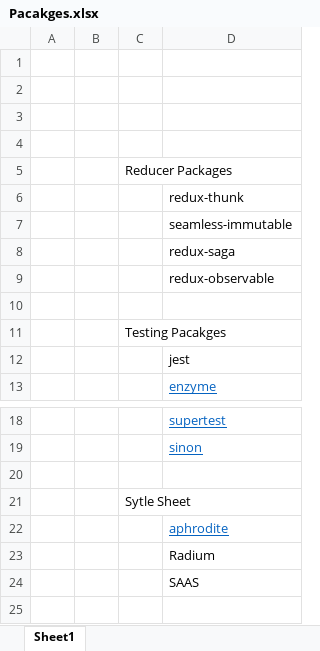
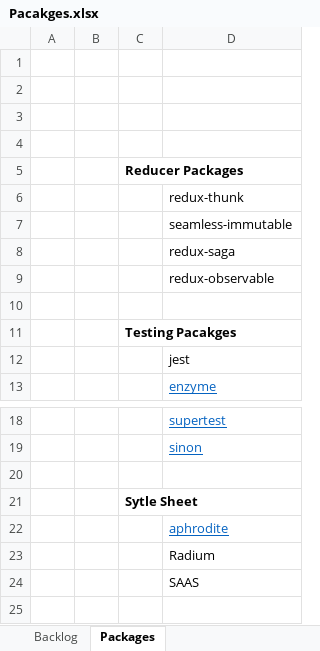
Before and after one commit to surya-p-singh/ReactLearn, an Excel workbook: Pacakges.xlsx, sheet Packages, drawn as a sheet; only a part is shown, gaps mark what is left out; values as stored, in another font and other column widths than the file's, no borders; the diff covers the shown part only; the diff names each change by its address in the sheet, - before the commit and + after, or states it on an @@ line.

```diff
--- a/Pacakges.xlsx (sheet Packages)
+++ b/Pacakges.xlsx (sheet Packages)
-sheet tab: Sheet1
+sheet tab: Packages
+sheet tab: Backlog
-C5 bold: off
+C5 bold: on
-C11 bold: off
+C11 bold: on
-C21 bold: off
+C21 bold: on
```
Also changed, not shown: cell formats elsewhere in this sheet, 4 other files.
